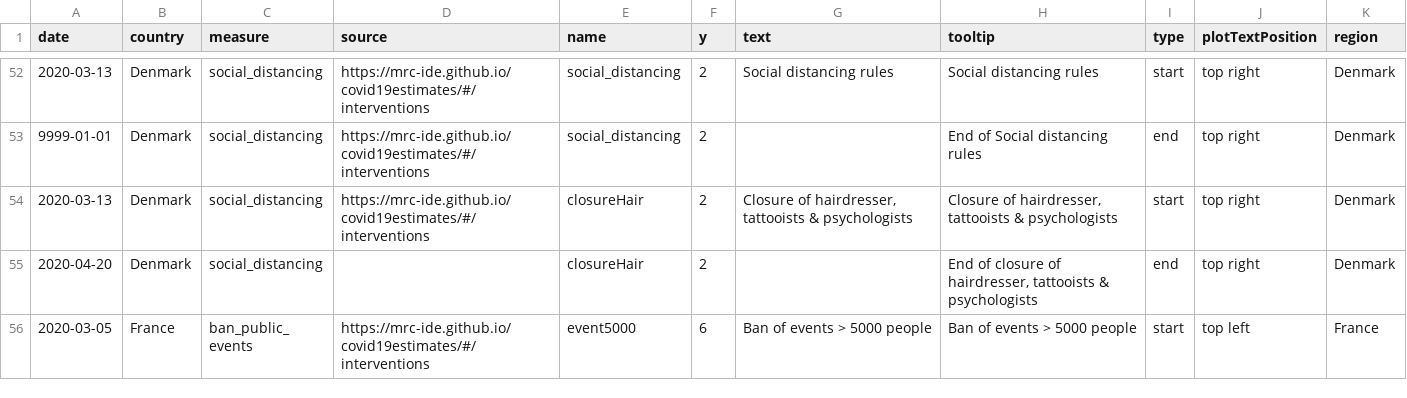
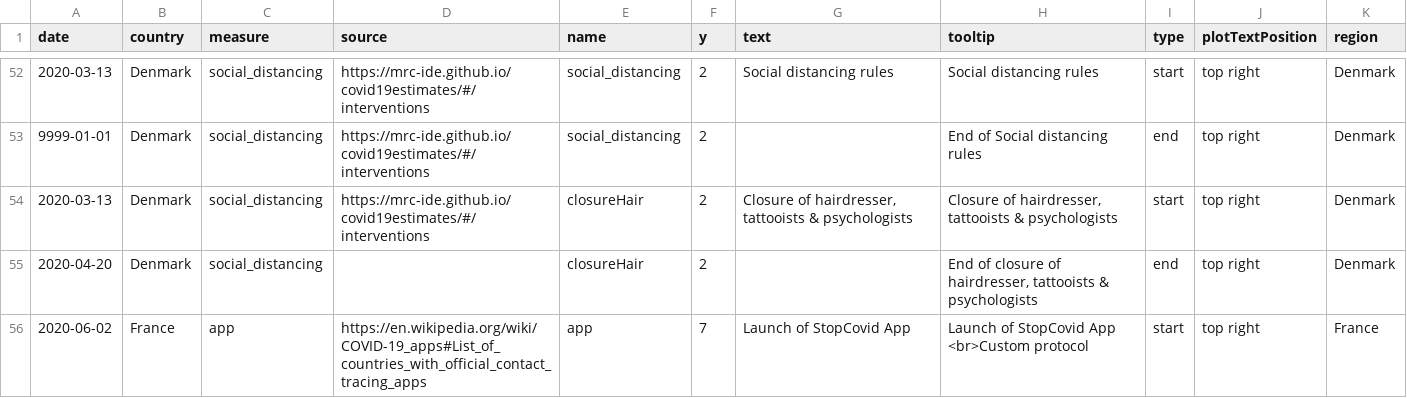
Before and after one commit to covid-19-Re/covid19-additionalData, a CSV file: interventions/interventions.csv, drawn as a sheet; only a part is shown, gaps mark what is left out; the shorter side is filled out with more unchanged rows; the diff covers the shown part only.

Commit message:
add covid Apps

```diff
--- a/interventions/interventions.csv
+++ b/interventions/interventions.csv
@@ -55 +55,2 @@ date,country,measure,source,name,y,text,tooltip,type,plotTextPosition,region
 2020-04-20,Denmark,social_distancing,,closureHair,2,,"End of closure of hairdresser, tattooists & psychologists",end,top right,Denmark
+2020-06-02,France,app,https://en.wikipedia.org/wiki/COVID-19_apps#List_of_countries_with_official_contact_tracing_apps,app,7,Launch of StopCovid App,"Launch of StopCovid App <br>Custom protocol",start,top right,France
```
Also changed, not shown: 7 added rows elsewhere in this file.
